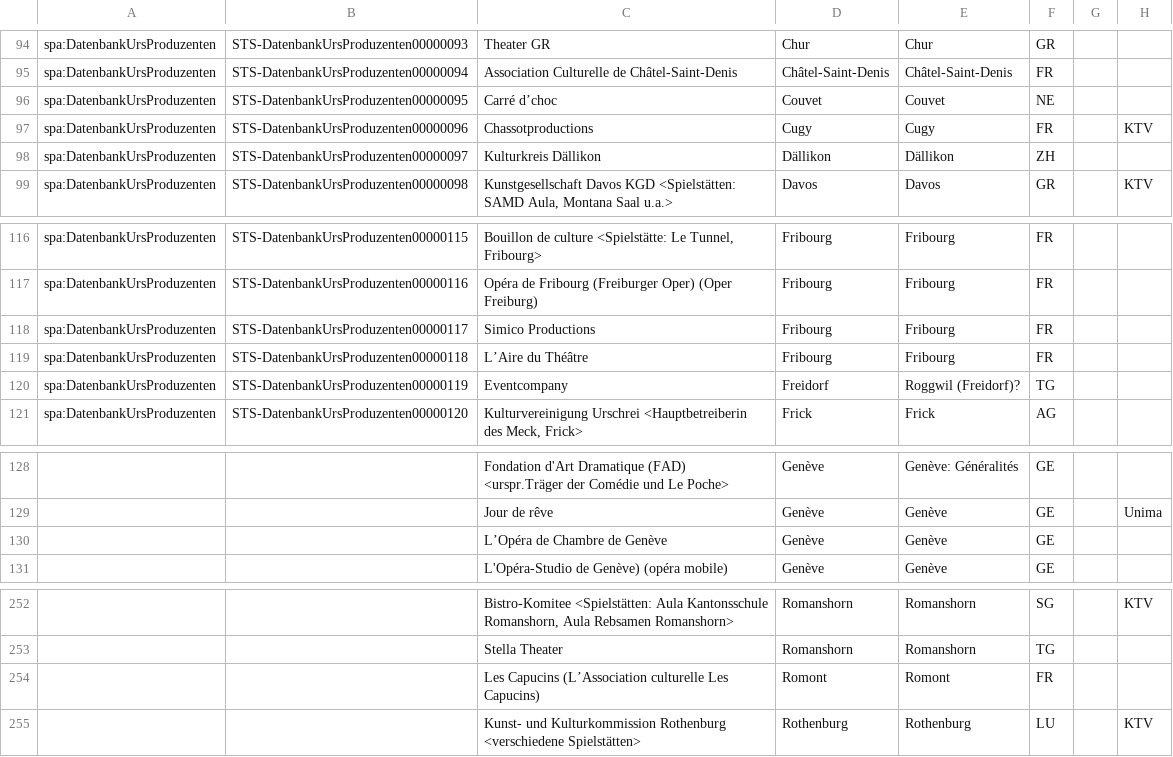
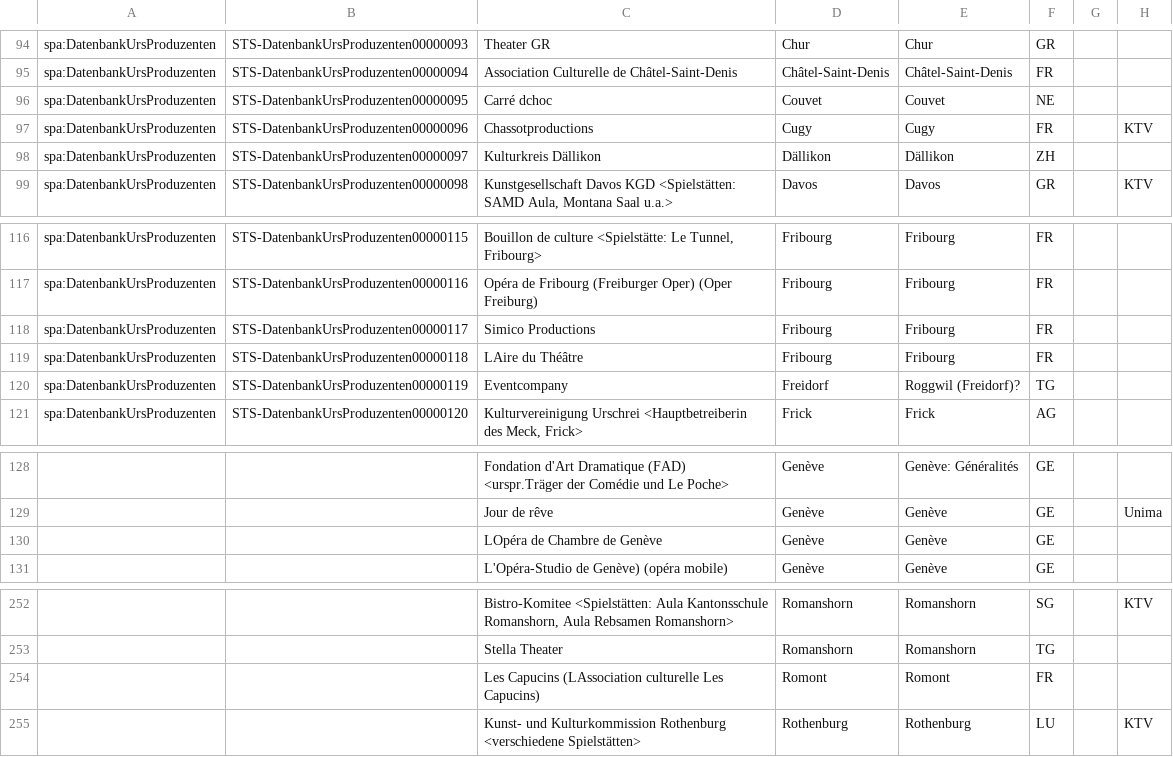
Before and after one commit to zazukoians/swiss-performing-arts, a CSV file: input/DatenbankUrs_ProduzentenTraegerAgenturen.csv, drawn as a sheet; only a part is shown, gaps mark what is left out; the diff names each change by its address in the sheet, - before the commit and + after, or states it on an @@ line.

```diff
--- a/input/DatenbankUrs_ProduzentenTraegerAgenturen.csv
+++ b/input/DatenbankUrs_ProduzentenTraegerAgenturen.csv
-C96: Carré d’choc
+C96: Carré dchoc
-C119: L’Aire du Théâtre
+C119: LAire du Théâtre
-C130: L’Opéra de Chambre de Genève
+C130: LOpéra de Chambre de Genève
-C254: Les Capucins (L’Association culturelle Les…
+C254: Les Capucins (LAssociation culturelle Les…
```
Also changed, not shown: input/DatenbankUrs_Amateurtheater_Mapping_full.csv, input/DatenbankUrs_FesteHaeuser.csv, 16 other files.
